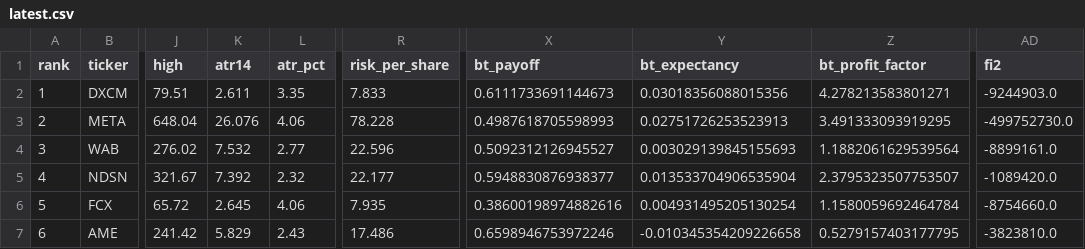
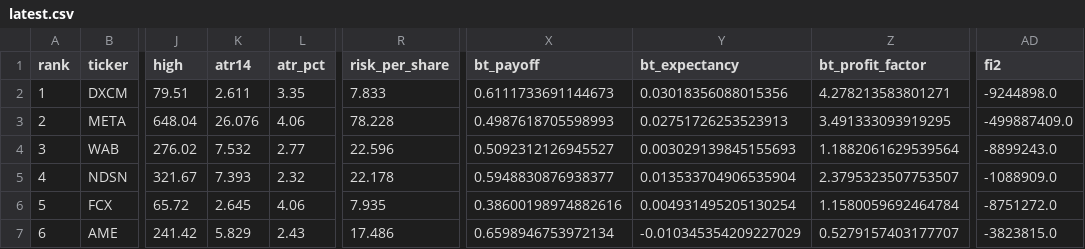
Before and after one commit to Marla62/triple-screen-scan, a CSV file: output/latest.csv, drawn as a sheet; only a part is shown, gaps mark what is left out; the diff names each change by its address in the sheet, - before the commit and + after, or states it on an @@ line.

```diff
--- a/output/latest.csv
+++ b/output/latest.csv
-AD2 (fi2): -9244903.0
+AD2 (fi2): -9244898.0
-AD3 (fi2): -499752730.0
+AD3 (fi2): -499887409.0
-AD4 (fi2): -8899161.0
+AD4 (fi2): -8899243.0
-K5 (atr14): 7.392
+K5 (atr14): 7.393
-R5 (risk_per_share): 22.177
+R5 (risk_per_share): 22.178
-AD5 (fi2): -1089420.0
+AD5 (fi2): -1088909.0
-AD6 (fi2): -8754660.0
+AD6 (fi2): -8751272.0
-X7 (bt_payoff): 0.6598946753972246
+X7 (bt_payoff): 0.6598946753972134
-Y7 (bt_expectancy): -0.010345354209226658
+Y7 (bt_expectancy): -0.010345354209227029
-Z7 (bt_profit_factor): 0.5279157403177795
+Z7 (bt_profit_factor): 0.5279157403177707
-AD7 (fi2): -3823810.0
+AD7 (fi2): -3823815.0
```
Also changed, not shown: 4 other files.
